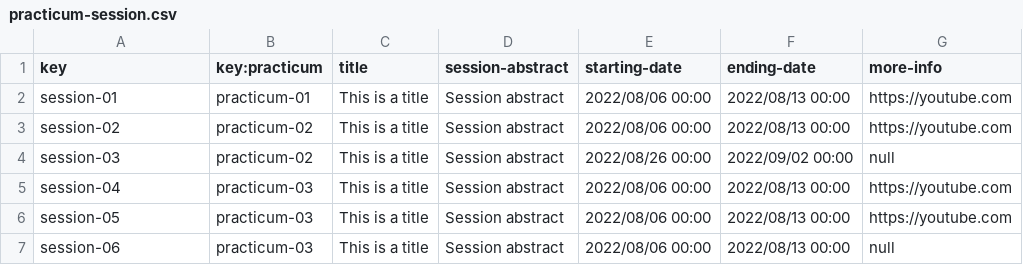
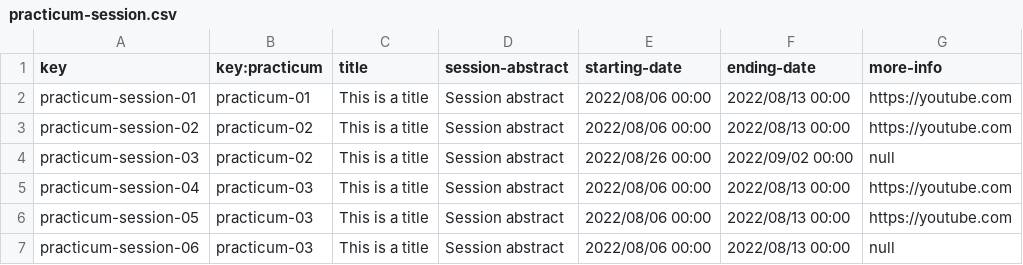
Before and after one commit to pgmarc/DP2-Project-C2.04.05, a CSV file: src/main/webapp/WEB-INF/resources/sample-data/practicum-session.csv, drawn as a sheet.

```diff
--- a/src/main/webapp/WEB-INF/resources/sample-data/practicum-session.csv
+++ b/src/main/webapp/WEB-INF/resources/sample-data/practicum-session.csv
@@ -1,7 +1,7 @@
 key,key:practicum,title,session-abstract,starting-date,ending-date,more-info
-session-01,practicum-01,This is a title,Session abstract,2022/08/06 00:00,2022/08/13 00:00,https://youtube.com
-session-02,practicum-02,This is a title,Session abstract,2022/08/06 00:00,2022/08/13 00:00,https://youtube.com
-session-03,practicum-02,This is a title,Session abstract,2022/08/26 00:00,2022/09/02 00:00,null
-session-04,practicum-03,This is a title,Session abstract,2022/08/06 00:00,2022/08/13 00:00,https://youtube.com
-session-05,practicum-03,This is a title,Session abstract,2022/08/06 00:00,2022/08/13 00:00,https://youtube.com
-session-06,practicum-03,This is a title,Session abstract,2022/08/06 00:00,2022/08/13 00:00,null
+practicum-session-01,practicum-01,This is a title,Session abstract,2022/08/06 00:00,2022/08/13 00:00,https://youtube.com
+practicum-session-02,practicum-02,This is a title,Session abstract,2022/08/06 00:00,2022/08/13 00:00,https://youtube.com
+practicum-session-03,practicum-02,This is a title,Session abstract,2022/08/26 00:00,2022/09/02 00:00,null
+practicum-session-04,practicum-03,This is a title,Session abstract,2022/08/06 00:00,2022/08/13 00:00,https://youtube.com
+practicum-session-05,practicum-03,This is a title,Session abstract,2022/08/06 00:00,2022/08/13 00:00,https://youtube.com
+practicum-session-06,practicum-03,This is a title,Session abstract,2022/08/06 00:00,2022/08/13 00:00,null
```
Also changed, not shown: src/main/webapp/WEB-INF/resources/initial-data/user-account.csv, src/main/webapp/WEB-INF/resources/sample-data/assistant.csv, 10 other files.
